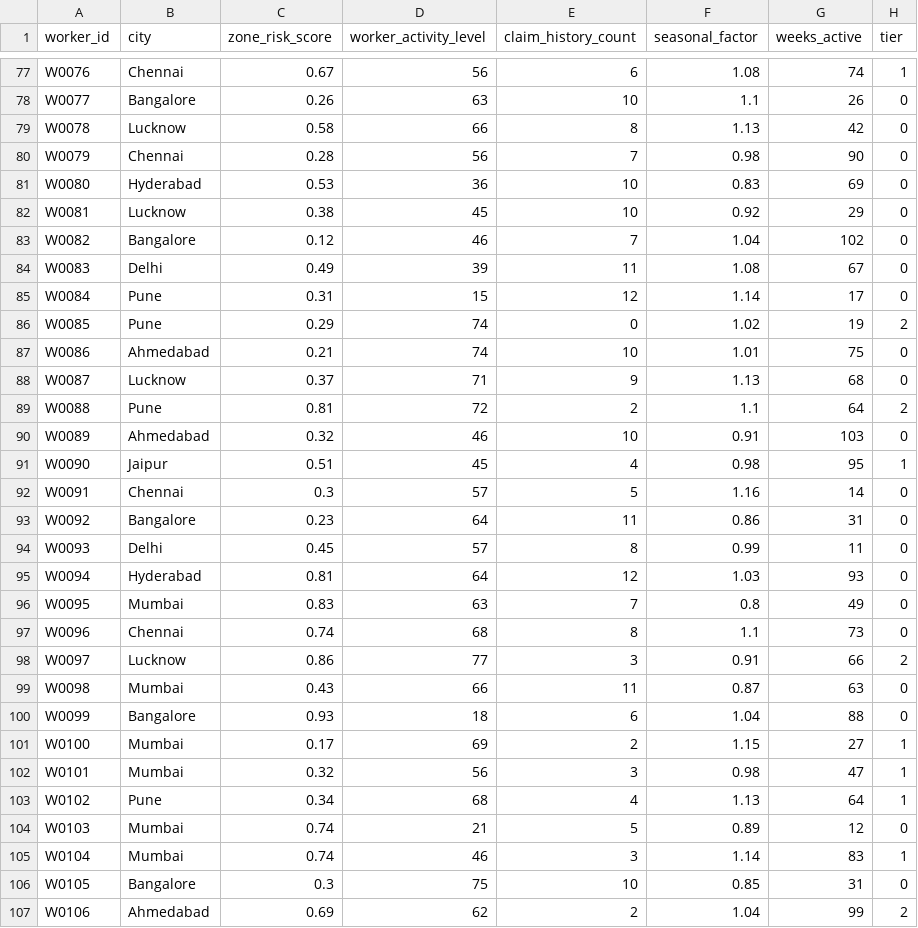
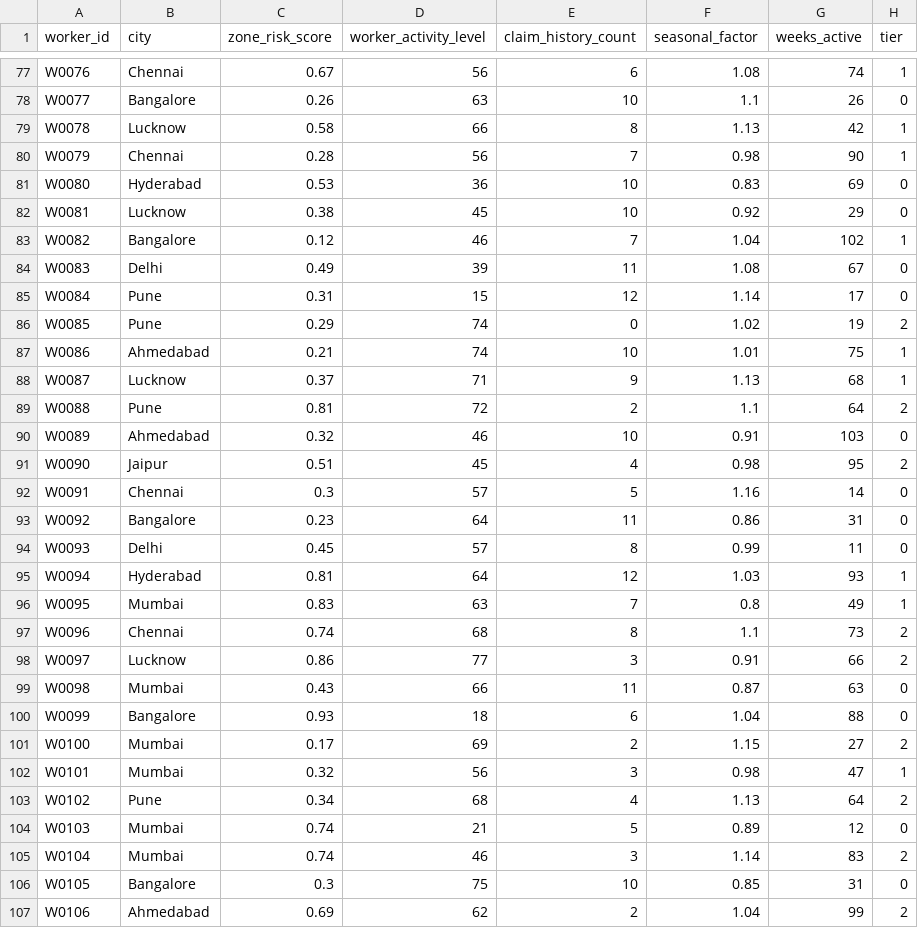
Before and after one commit to AGENT47MARINE/ZeroRukawat, a CSV file: ai/data/synthetic_workers.csv, drawn as a sheet; only a part is shown, gaps mark what is left out; the diff covers the shown part only.

```diff
--- a/ai/data/synthetic_workers.csv
+++ b/ai/data/synthetic_workers.csv
@@ -78,7 +78,7 @@ W0076,Chennai,0.67,56,6,1.08,74,1
 W0077,Bangalore,0.26,63,10,1.1,26,0
-W0078,Lucknow,0.58,66,8,1.13,42,0
-W0079,Chennai,0.28,56,7,0.98,90,0
+W0078,Lucknow,0.58,66,8,1.13,42,1
+W0079,Chennai,0.28,56,7,0.98,90,1
 W0080,Hyderabad,0.53,36,10,0.83,69,0
 W0081,Lucknow,0.38,45,10,0.92,29,0
-W0082,Bangalore,0.12,46,7,1.04,102,0
+W0082,Bangalore,0.12,46,7,1.04,102,1
 W0083,Delhi,0.49,39,11,1.08,67,0
@@ -86,7 +86,7 @@ W0084,Pune,0.31,15,12,1.14,17,0
 W0085,Pune,0.29,74,0,1.02,19,2
-W0086,Ahmedabad,0.21,74,10,1.01,75,0
-W0087,Lucknow,0.37,71,9,1.13,68,0
+W0086,Ahmedabad,0.21,74,10,1.01,75,1
+W0087,Lucknow,0.37,71,9,1.13,68,1
 W0088,Pune,0.81,72,2,1.1,64,2
 W0089,Ahmedabad,0.32,46,10,0.91,103,0
-W0090,Jaipur,0.51,45,4,0.98,95,1
+W0090,Jaipur,0.51,45,4,0.98,95,2
 W0091,Chennai,0.3,57,5,1.16,14,0
@@ -94,5 +94,5 @@ W0092,Bangalore,0.23,64,11,0.86,31,0
 W0093,Delhi,0.45,57,8,0.99,11,0
-W0094,Hyderabad,0.81,64,12,1.03,93,0
-W0095,Mumbai,0.83,63,7,0.8,49,0
-W0096,Chennai,0.74,68,8,1.1,73,0
+W0094,Hyderabad,0.81,64,12,1.03,93,1
+W0095,Mumbai,0.83,63,7,0.8,49,1
+W0096,Chennai,0.74,68,8,1.1,73,2
 W0097,Lucknow,0.86,77,3,0.91,66,2
@@ -100,7 +100,7 @@ W0098,Mumbai,0.43,66,11,0.87,63,0
 W0099,Bangalore,0.93,18,6,1.04,88,0
-W0100,Mumbai,0.17,69,2,1.15,27,1
+W0100,Mumbai,0.17,69,2,1.15,27,2
 W0101,Mumbai,0.32,56,3,0.98,47,1
-W0102,Pune,0.34,68,4,1.13,64,1
+W0102,Pune,0.34,68,4,1.13,64,2
 W0103,Mumbai,0.74,21,5,0.89,12,0
-W0104,Mumbai,0.74,46,3,1.14,83,1
+W0104,Mumbai,0.74,46,3,1.14,83,2
 W0105,Bangalore,0.3,75,10,0.85,31,0
```
Also changed, not shown: 48 edited cells elsewhere in this file, ai/data/synthetic_batch_history.csv, 15 other files.
